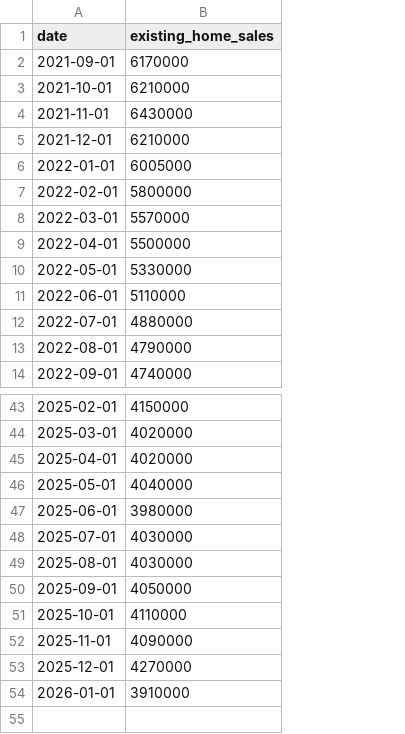
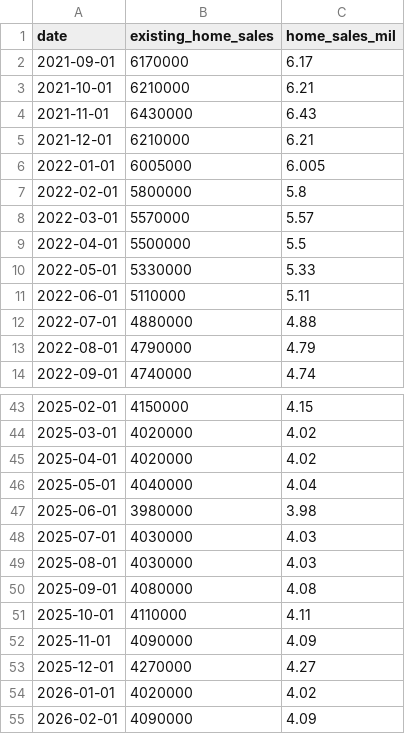
Before and after one commit to ttamura01/home_sales, a CSV file: monthly_homesales.csv, drawn as a sheet; only a part is shown, gaps mark what is left out; the diff names each change by its address in the sheet, - before the commit and + after, or states it on an @@ line.

Commit message:
monthly updates

```diff
--- a/monthly_homesales.csv
+++ b/monthly_homesales.csv
+column C (home_sales_mil), rows 2-14: 6.17 | 6.21 | 6.43 | 6.21 | 6.005 | 5.8 | 5.57 | 5.5 | 5.33 | 5.11 | 4.88 | 4.79 | 4.74; rows 43-54: 4.15 | 4.02 | 4.02 | 4.04 | 3.98 | 4.03 | 4.03 | 4.08 | 4.11 | 4.09 | 4.27 | 4.02
-B50 (existing_home_sales): 4050000
+B50 (existing_home_sales): 4080000
-B54 (existing_home_sales): 3910000
+B54 (existing_home_sales): 4020000
+row 55: 2026-02-01 | 4090000 | 4.09
```
Also changed, not shown: 5 other files.
